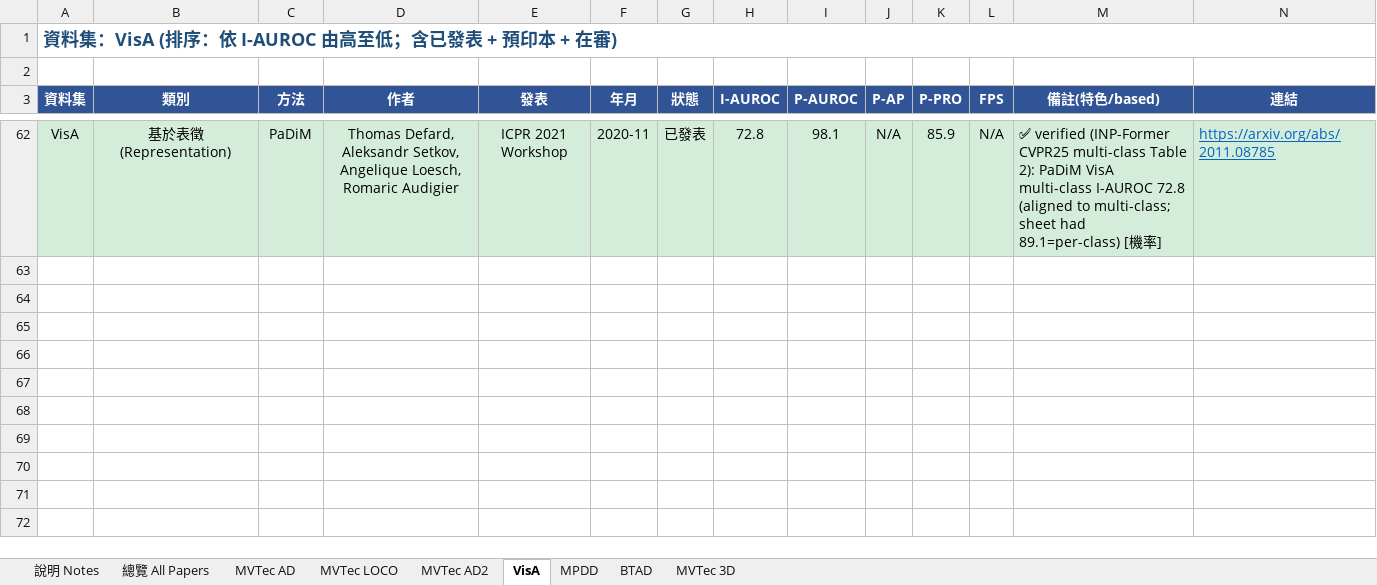
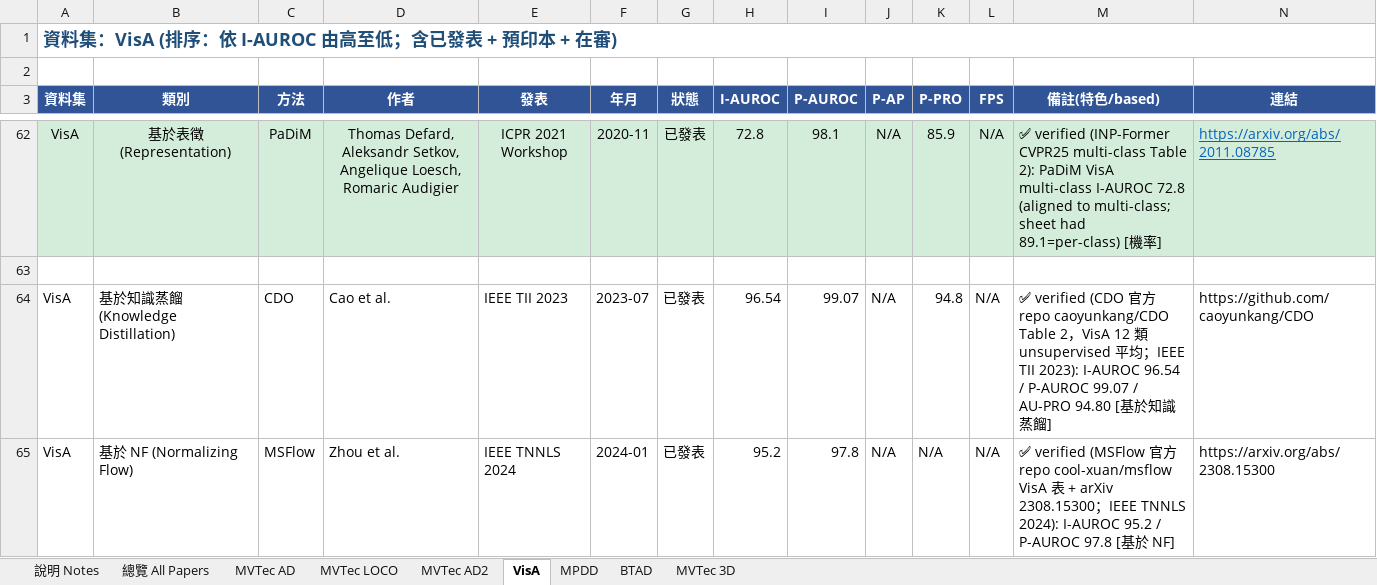
Before and after one commit to 112378074/NTUT-IVI-Lab--SOTA-Literature-Viewer, an Excel workbook: AnomalyDetection_Papers_Summary_v10_20260425.xlsx, sheet VisA, drawn as a sheet; only a part is shown, gaps mark what is left out; values as stored, in another font and other column widths than the file's, no borders; rows hold the shown columns only; the diff names each change by its address in the sheet, - before the commit and + after, or states it on an @@ line.

```diff
--- a/AnomalyDetection_Papers_Summary_v10_20260425.xlsx (sheet VisA)
+++ b/AnomalyDetection_Papers_Summary_v10_20260425.xlsx (sheet VisA)
+row 64: VisA | 基於知識蒸餾 (Knowledge Distillation) | CDO | Cao et al. | IEEE TII 2023 | 2023-07 | 已發表 | 96.54 | 99.07 | N/A | 94.8 | N/A | ✅ verified (CDO 官方 repo caoyunkang/CDO Table 2，VisA 12 類 unsupervised 平均；IEEE TII 2023): I-AUROC 96.54 / P-AUROC 99.07 / AU-PRO 94.80 [基於知識蒸餾] | https://github.com/caoyunkang/CDO
+row 65: VisA | 基於 NF (Normalizing Flow) | MSFlow | Zhou et al. | IEEE TNNLS 2024 | 2024-01 | 已發表 | 95.2 | 97.8 | N/A | N/A | N/A | ✅ verified (MSFlow 官方 repo cool-xuan/msflow VisA 表 + arXiv 2308.15300；IEEE TNNLS 2024): I-AUROC 95.2 / P-AUROC 97.8 [基於 NF] | https://arxiv.org/abs/2308.15300
```
Also changed, not shown: 4 other files.
